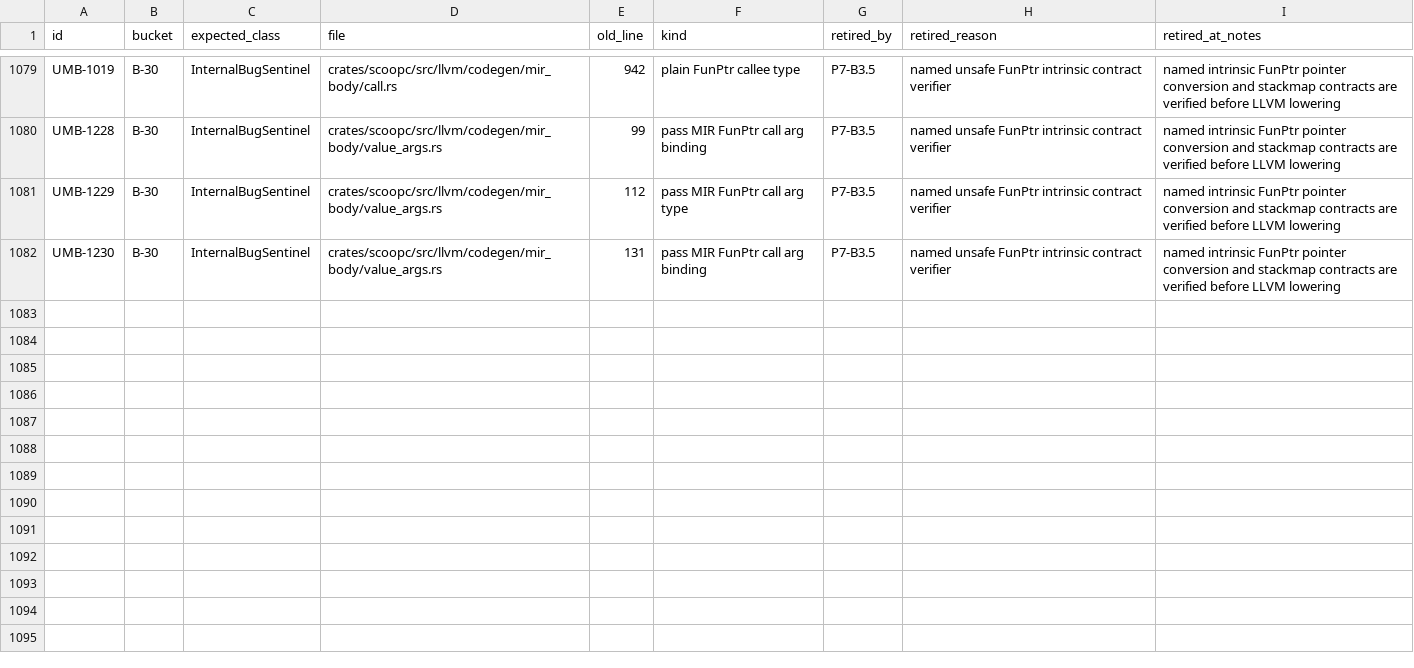
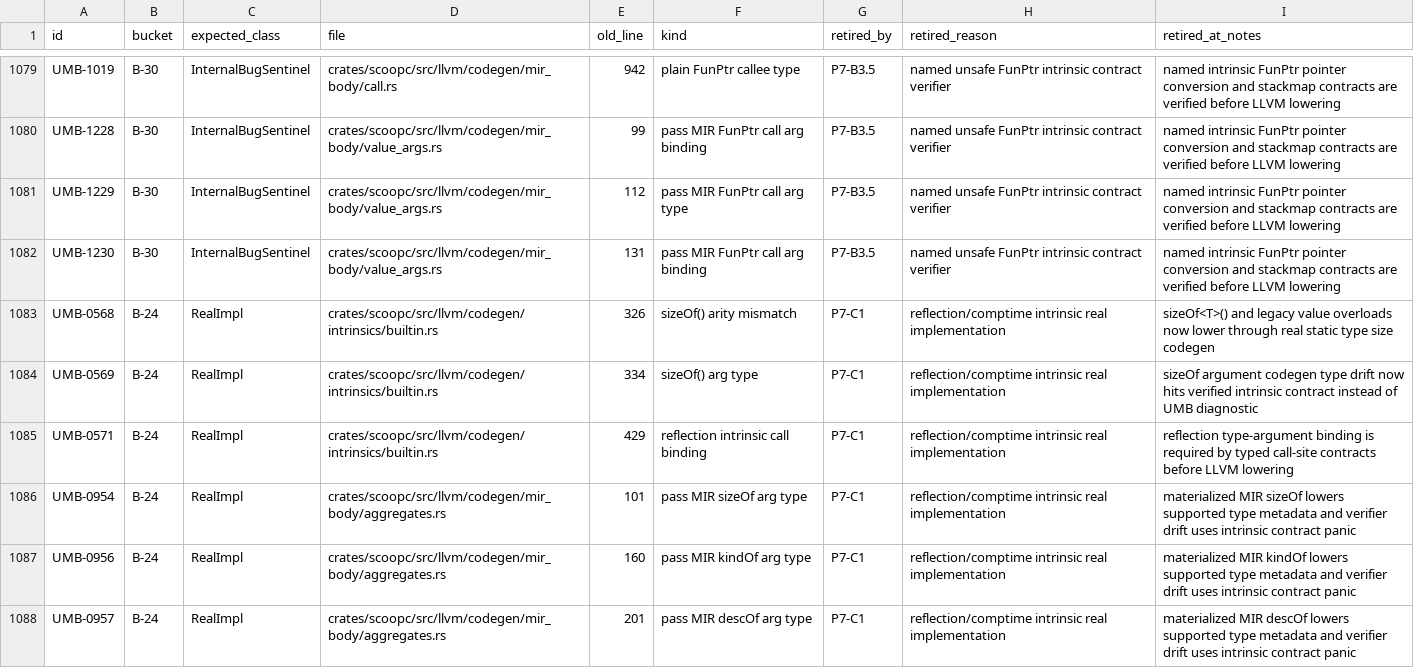
Before and after one commit to windoze/scoop, a CSV file: audit/UMB_retired.csv, drawn as a sheet; only a part is shown, gaps mark what is left out; the diff names each change by its address in the sheet, - before the commit and + after, or states it on an @@ line.

```diff
--- a/audit/UMB_retired.csv
+++ b/audit/UMB_retired.csv
+row 1083: UMB-0568 | B-24 | RealImpl | crates/scoopc/src/llvm/codegen/intrinsics/builtin.rs | 326 | sizeOf() arity mismatch | P7-C1 | reflection/comptime intrinsic real implementation | sizeOf<T>() and legacy value overloads now lower through real static type size codegen
+row 1084: UMB-0569 | B-24 | RealImpl | crates/scoopc/src/llvm/codegen/intrinsics/builtin.rs | 334 | sizeOf() arg type | P7-C1 | reflection/comptime intrinsic real implementation | sizeOf argument codegen type drift now hits verified intrinsic contract instead of UMB diagnostic
+row 1085: UMB-0571 | B-24 | RealImpl | crates/scoopc/src/llvm/codegen/intrinsics/builtin.rs | 429 | reflection intrinsic call binding | P7-C1 | reflection/comptime intrinsic real implementation | reflection type-argument binding is required by typed call-site contracts before LLVM lowering
+row 1086: UMB-0954 | B-24 | RealImpl | crates/scoopc/src/llvm/codegen/mir_body/aggregates.rs | 101 | pass MIR sizeOf arg type | P7-C1 | reflection/comptime intrinsic real implementation | materialized MIR sizeOf lowers supported type metadata and verifier drift uses intrinsic contract panic
+row 1087: UMB-0956 | B-24 | RealImpl | crates/scoopc/src/llvm/codegen/mir_body/aggregates.rs | 160 | pass MIR kindOf arg type | P7-C1 | reflection/comptime intrinsic real implementation | materialized MIR kindOf lowers supported type metadata and verifier drift uses intrinsic contract panic
+row 1088: UMB-0957 | B-24 | RealImpl | crates/scoopc/src/llvm/codegen/mir_body/aggregates.rs | 201 | pass MIR descOf arg type | P7-C1 | reflection/comptime intrinsic real implementation | materialized MIR descOf lowers supported type metadata and verifier drift uses intrinsic contract panic
```
Also changed, not shown: audit/UMB_inventory.csv, 28 other files.
